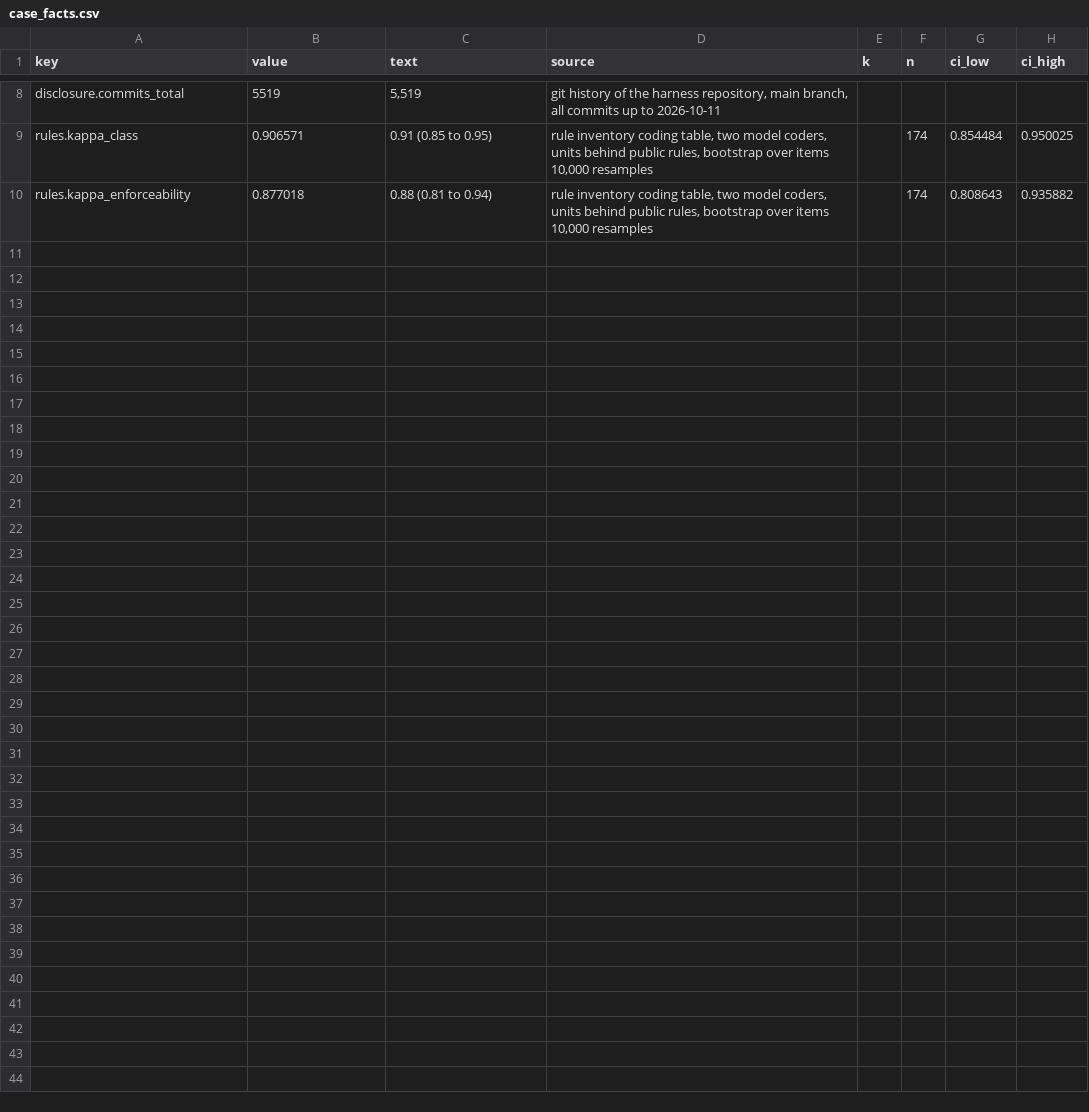
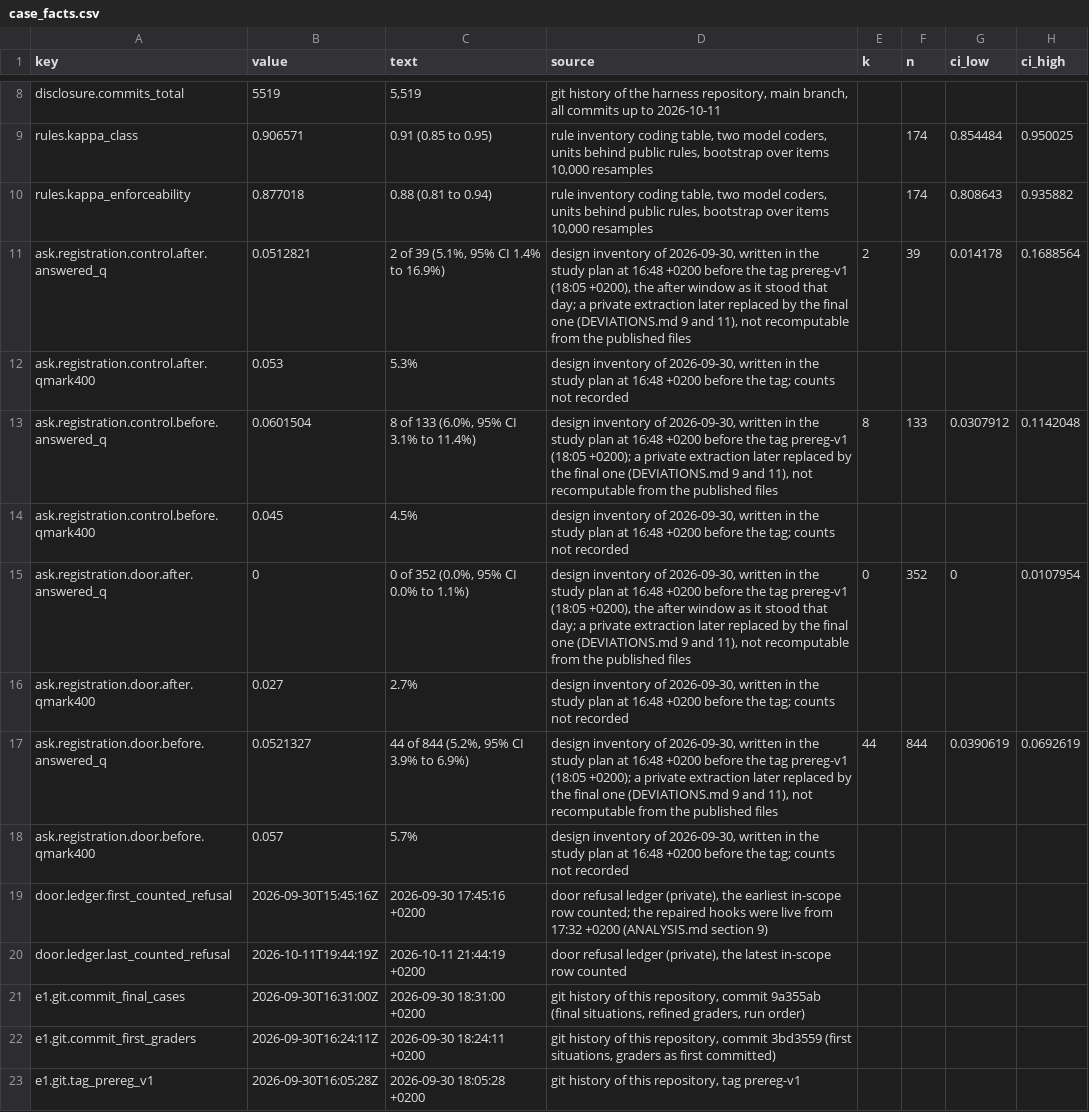
Before and after one commit to DylanMerigaud/rules-as-doors-study, a CSV file: data/case_facts.csv, drawn as a sheet; only a part is shown, gaps mark what is left out.

```diff
--- a/data/case_facts.csv
+++ b/data/case_facts.csv
@@ -10 +10,14 @@ rules.kappa_class,0.906571,0.91 (0.85 to 0.95),"rule inventory coding table, two
 rules.kappa_enforceability,0.877018,0.88 (0.81 to 0.94),"rule inventory coding table, two model coders, units behind public rules, bootstrap over items 10,000 resamples",,174,0.808643,0.935882
+ask.registration.control.after.answered_q,0.0512821,"2 of 39 (5.1%, 95% CI 1.4% to 16.9%)","design inventory of 2026-09-30, written in the study plan at 16:48 +0200 before the tag prereg-v1 (18:05 +0200), the after window as it stood that day; a private extraction later replaced by the final one (DEVIATIONS.md 9 and 11), not recomputable from the published files",2,39,0.014178,0.1688564
+ask.registration.control.after.qmark400,0.053,5.3%,"design inventory of 2026-09-30, written in the study plan at 16:48 +0200 before the tag; counts not recorded",,,,
+ask.registration.control.before.answered_q,0.0601504,"8 of 133 (6.0%, 95% CI 3.1% to 11.4%)","design inventory of 2026-09-30, written in the study plan at 16:48 +0200 before the tag prereg-v1 (18:05 +0200); a private extraction later replaced by the final one (DEVIATIONS.md 9 and 11), not recomputable from the published files",8,133,0.0307912,0.1142048
+ask.registration.control.before.qmark400,0.045,4.5%,"design inventory of 2026-09-30, written in the study plan at 16:48 +0200 before the tag; counts not recorded",,,,
+ask.registration.door.after.answered_q,0,"0 of 352 (0.0%, 95% CI 0.0% to 1.1%)","design inventory of 2026-09-30, written in the study plan at 16:48 +0200 before the tag prereg-v1 (18:05 +0200), the after window as it stood that day; a private extraction later replaced by the final one (DEVIATIONS.md 9 and 11), not recomputable from the published files",0,352,0,0.0107954
+ask.registration.door.after.qmark400,0.027,2.7%,"design inventory of 2026-09-30, written in the study plan at 16:48 +0200 before the tag; counts not recorded",,,,
+ask.registration.door.before.answered_q,0.0521327,"44 of 844 (5.2%, 95% CI 3.9% to 6.9%)","design inventory of 2026-09-30, written in the study plan at 16:48 +0200 before the tag prereg-v1 (18:05 +0200); a private extraction later replaced by the final one (DEVIATIONS.md 9 and 11), not recomputable from the published files",44,844,0.0390619,0.0692619
+ask.registration.door.before.qmark400,0.057,5.7%,"design inventory of 2026-09-30, written in the study plan at 16:48 +0200 before the tag; counts not recorded",,,,
+door.ledger.first_counted_refusal,2026-09-30T15:45:16Z,2026-09-30 17:45:16 +0200,"door refusal ledger (private), the earliest in-scope row counted; the repaired hooks were live from 17:32 +0200 (ANALYSIS.md section 9)",,,,
+door.ledger.last_counted_refusal,2026-10-11T19:44:19Z,2026-10-11 21:44:19 +0200,"door refusal ledger (private), the latest in-scope row counted",,,,
+e1.git.commit_final_cases,2026-09-30T16:31:00Z,2026-09-30 18:31:00 +0200,"git history of this repository, commit 9a355ab (final situations, refined graders, run order)",,,,
+e1.git.commit_first_graders,2026-09-30T16:24:11Z,2026-09-30 18:24:11 +0200,"git history of this repository, commit 3bd3559 (first situations, graders as first committed)",,,,
+e1.git.tag_prereg_v1,2026-09-30T16:05:28Z,2026-09-30 18:05:28 +0200,"git history of this repository, tag prereg-v1",,,,
```
Also changed, not shown: 14 other files.
